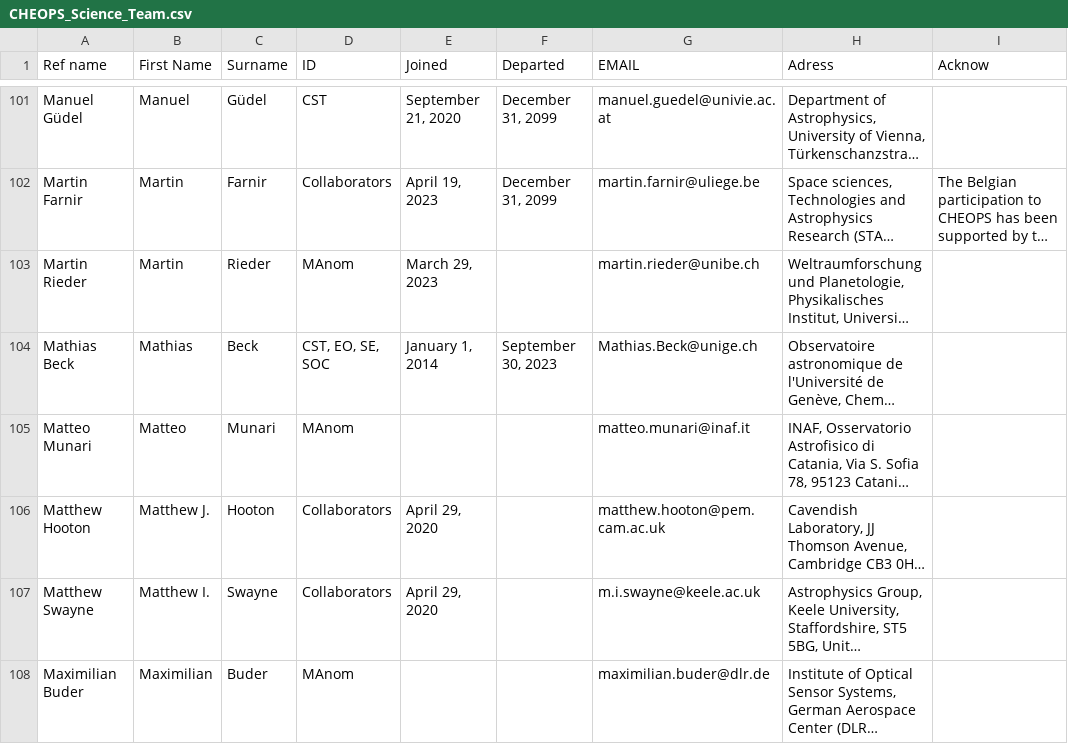
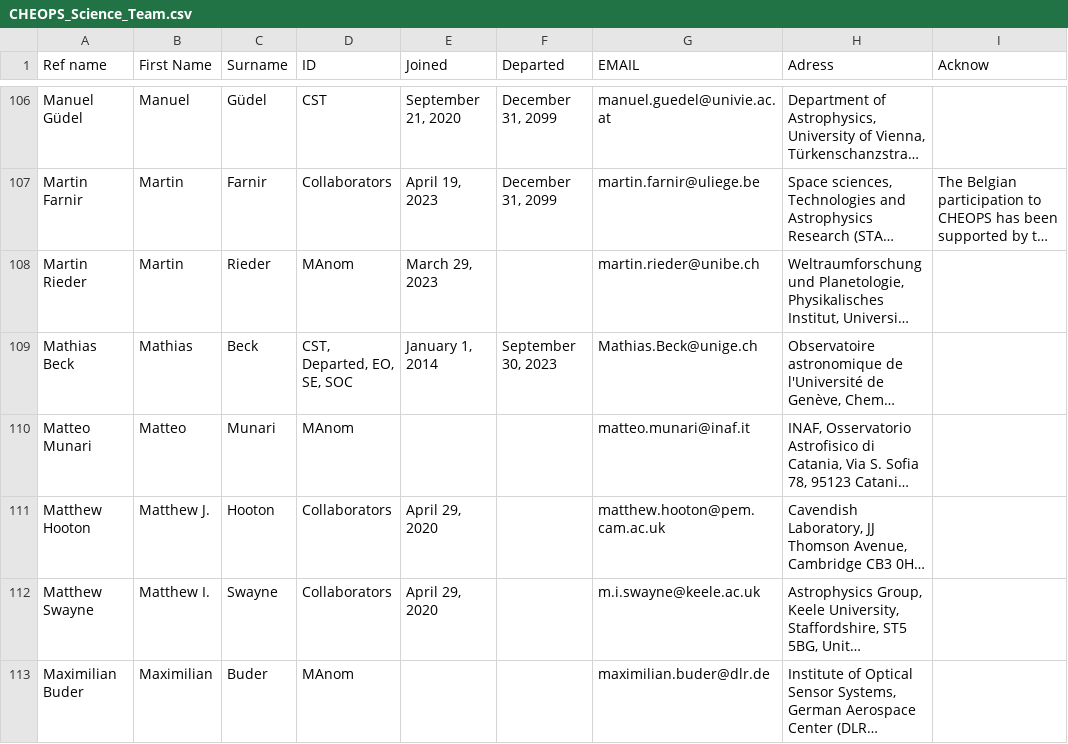
Before and after one commit to adleleu/author_list, a CSV file: CHEOPS_Science_Team.csv, drawn as a sheet; only a part is shown, gaps mark what is left out; long unchanged cells end in …; addresses are those after the commit; the diff covers the shown part only; the diff names each change by its address in the sheet, - before the commit and + after, or states it on an @@ line.

```diff
--- a/CHEOPS_Science_Team.csv
+++ b/CHEOPS_Science_Team.csv
-D109 (ID): CST, EO, SE, SOC
+D109 (ID): CST, Departed, EO, SE, SOC
```
Also changed, not shown: 6 added rows and 6 edited cells elsewhere in this file.
